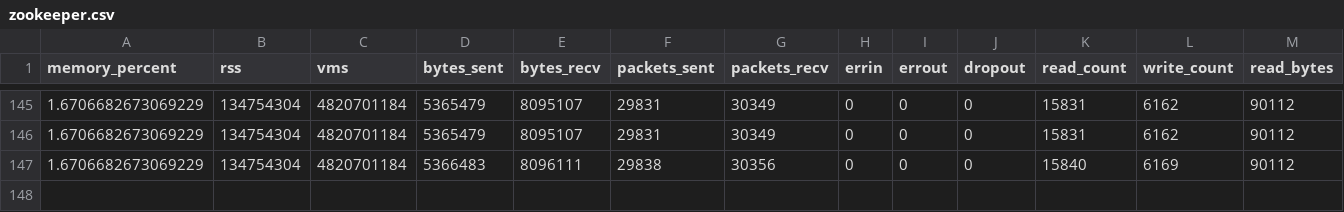
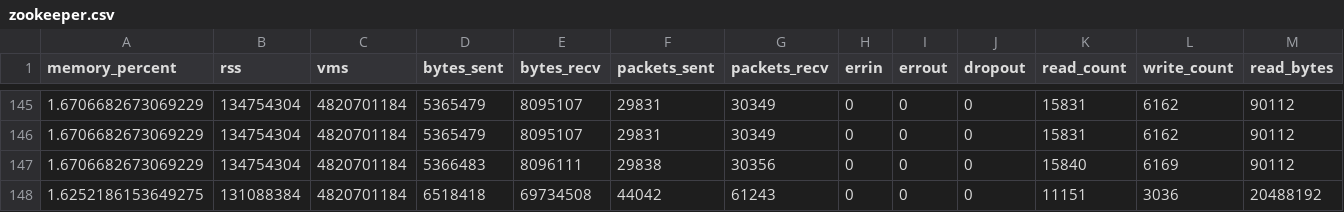
Before and after one commit to PinkFLoyd92/mp3_python, a CSV file: zookeeper.csv, drawn as a sheet; only a part is shown, gaps mark what is left out; rows hold the shown columns only; the diff names each change by its address in the sheet, - before the commit and + after, or states it on an @@ line.

```diff
--- a/zookeeper.csv
+++ b/zookeeper.csv
+row 148: 1.6252186153649275 | 131088384 | 4820701184 | 6518418 | 69734508 | 44042 | 61243 | 0 | 0 | 0 | 11151 | 3036 | 20488192
```
Also changed, not shown: nimbus.csv, supervisor.csv, 1 other file.
